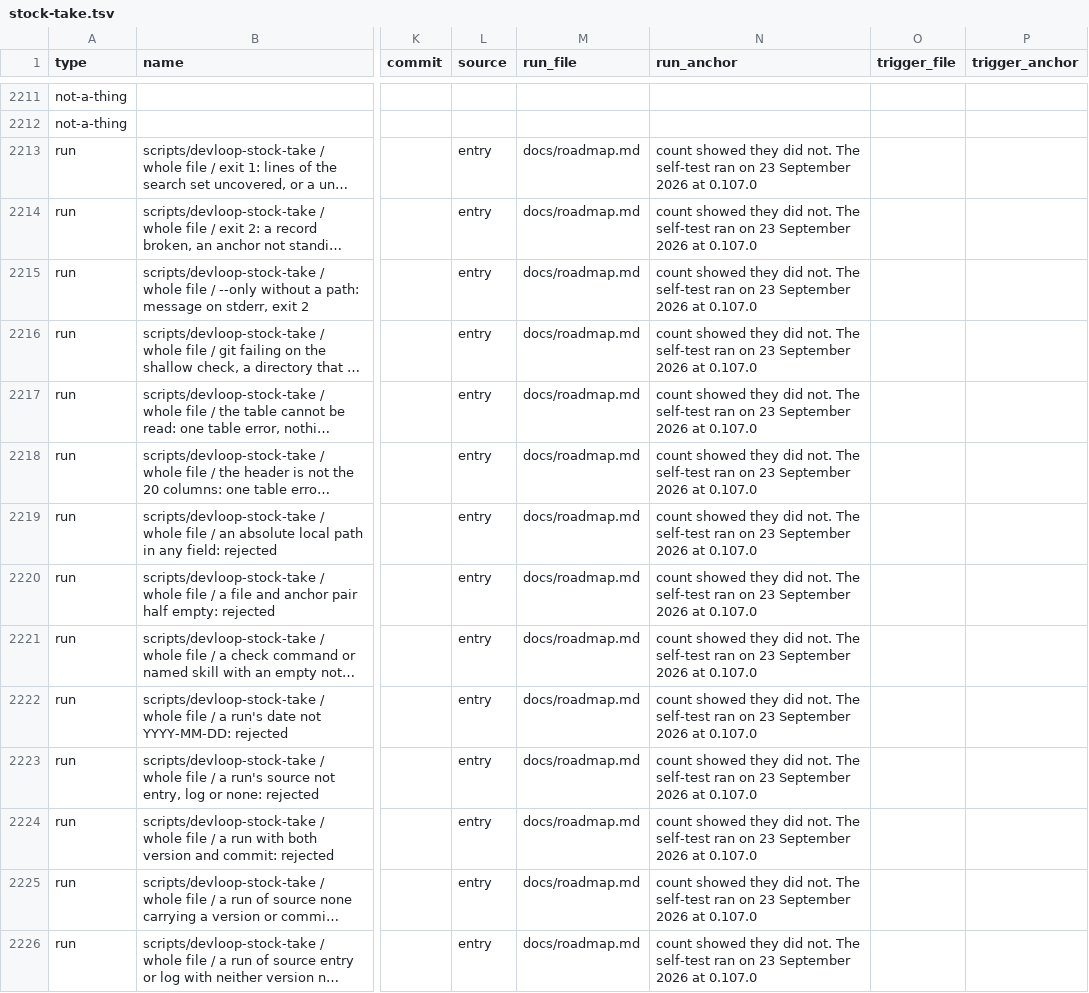
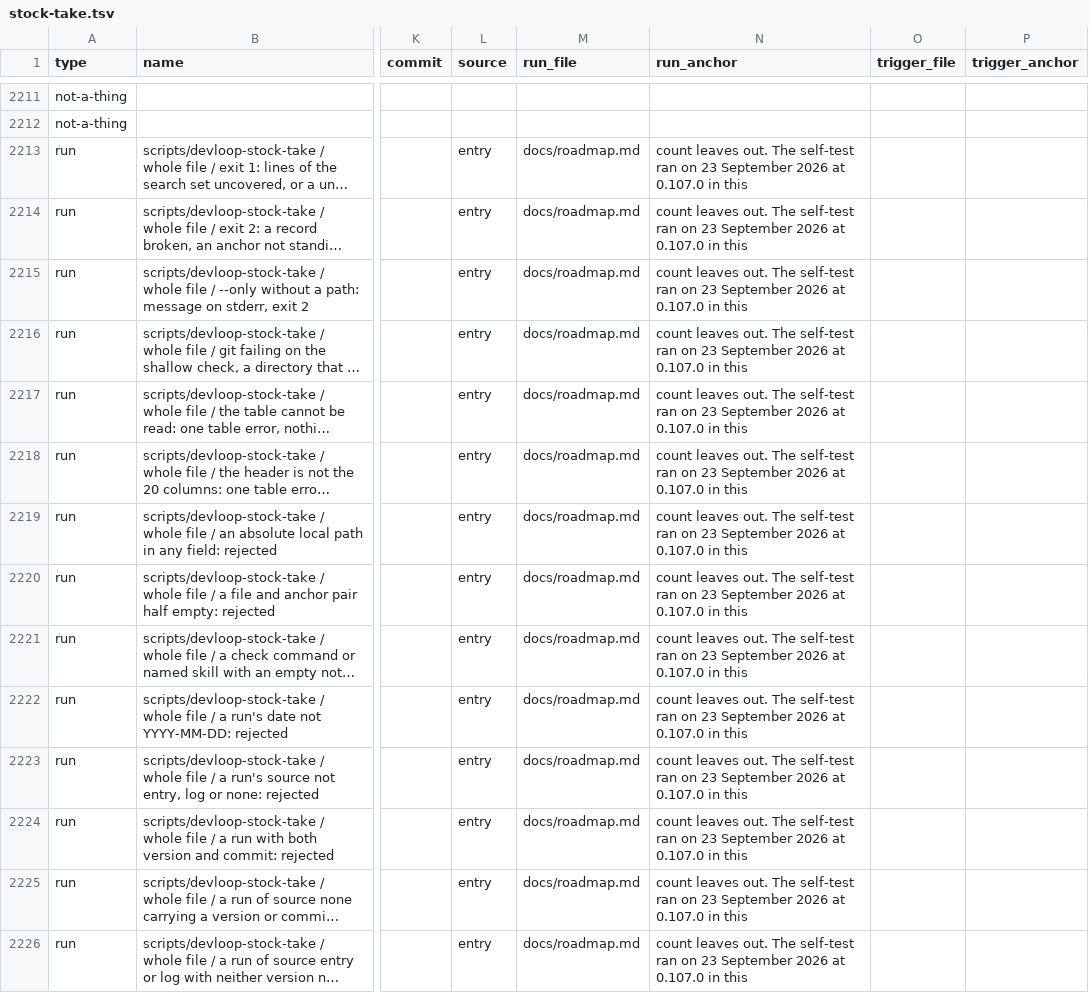
Before and after one commit to jayjay-create/claude-devloop, a TSV file: docs/stock-take.tsv, drawn as a sheet; only a part is shown, gaps mark what is left out; long unchanged cells end in …; the diff covers the shown part only; the diff names each change by its address in the sheet, - before the commit and + after, or states it on an @@ line.

```diff
--- a/docs/stock-take.tsv
+++ b/docs/stock-take.tsv
-N2213:N2226 (run_anchor): count showed they did not. The self-test ran on 23 September 2026 at 0.107.0
+N2213:N2226 (run_anchor): count leaves out. The self-test ran on 23 September 2026 at 0.107.0 in this
```
Also changed, not shown: 6 added rows and 25 edited cells elsewhere in this file, 2 other files.
